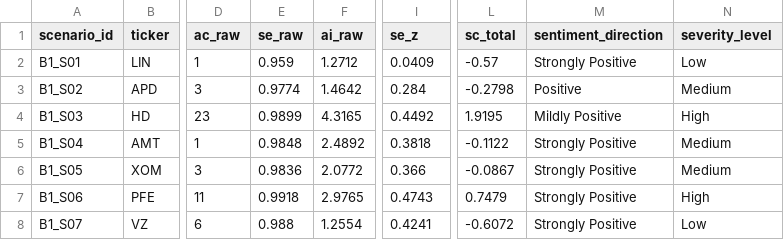
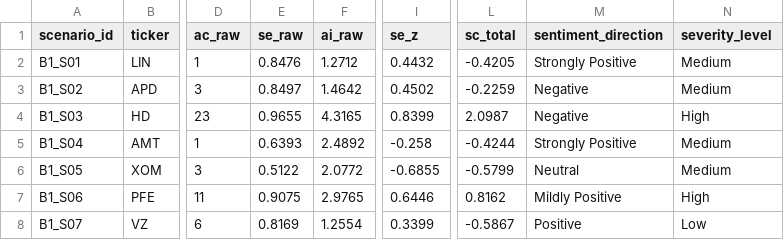
Before and after one commit to Amarows/thesis, a CSV file: survey/metadata/scenario_shock_score.csv, drawn as a sheet; only a part is shown, gaps mark what is left out; the diff covers the shown part only; the diff names each change by its address in the sheet, - before the commit and + after, or states it on an @@ line.

Commit message:
fix: properly parse CLI arguments for compatibility with upstream changes and address CSV scenario updates
- Replace `parse_args()` with `parse_known_args()` to handle unknown arguments gracefully without error.
- Update `scenario_shock_score.csv` with corrected and reclassified sentiment, persistence, and severity fields.
- Expand `scenario_news_text.csv` with detailed summaries to improve scenario context and reduce reliance on placeholders.

```diff
--- a/survey/metadata/scenario_shock_score.csv
+++ b/survey/metadata/scenario_shock_score.csv
-E2 (se_raw): 0.959
+E2 (se_raw): 0.8476
-I2 (se_z): 0.0409
+I2 (se_z): 0.4432
-L2 (sc_total): -0.57
+L2 (sc_total): -0.4205
-N2 (severity_level): Low
+N2 (severity_level): Medium
-E3 (se_raw): 0.9774
+E3 (se_raw): 0.8497
-I3 (se_z): 0.284
+I3 (se_z): 0.4502
-L3 (sc_total): -0.2798
+L3 (sc_total): -0.2259
-M3 (sentiment_direction): Positive
+M3 (sentiment_direction): Negative
-E4 (se_raw): 0.9899
+E4 (se_raw): 0.9655
-I4 (se_z): 0.4492
+I4 (se_z): 0.8399
-L4 (sc_total): 1.9195
+L4 (sc_total): 2.0987
-M4 (sentiment_direction): Mildly Positive
+M4 (sentiment_direction): Negative
-E5 (se_raw): 0.9848
+E5 (se_raw): 0.6393
-I5 (se_z): 0.3818
+I5 (se_z): -0.258
-L5 (sc_total): -0.1122
+L5 (sc_total): -0.4244
-E6 (se_raw): 0.9836
+E6 (se_raw): 0.5122
-I6 (se_z): 0.366
+I6 (se_z): -0.6855
-L6 (sc_total): -0.0867
+L6 (sc_total): -0.5799
-M6 (sentiment_direction): Strongly Positive
+M6 (sentiment_direction): Neutral
-E7 (se_raw): 0.9918
+E7 (se_raw): 0.9075
-I7 (se_z): 0.4743
+I7 (se_z): 0.6446
-L7 (sc_total): 0.7479
+L7 (sc_total): 0.8162
-M7 (sentiment_direction): Strongly Positive
+M7 (sentiment_direction): Mildly Positive
-E8 (se_raw): 0.988
+E8 (se_raw): 0.8169
-I8 (se_z): 0.4241
+I8 (se_z): 0.3399
-L8 (sc_total): -0.6072
+L8 (sc_total): -0.5867
-M8 (sentiment_direction): Strongly Positive
+M8 (sentiment_direction): Positive
```
Also changed, not shown: 116 edited cells elsewhere in this file, 2 other files.
